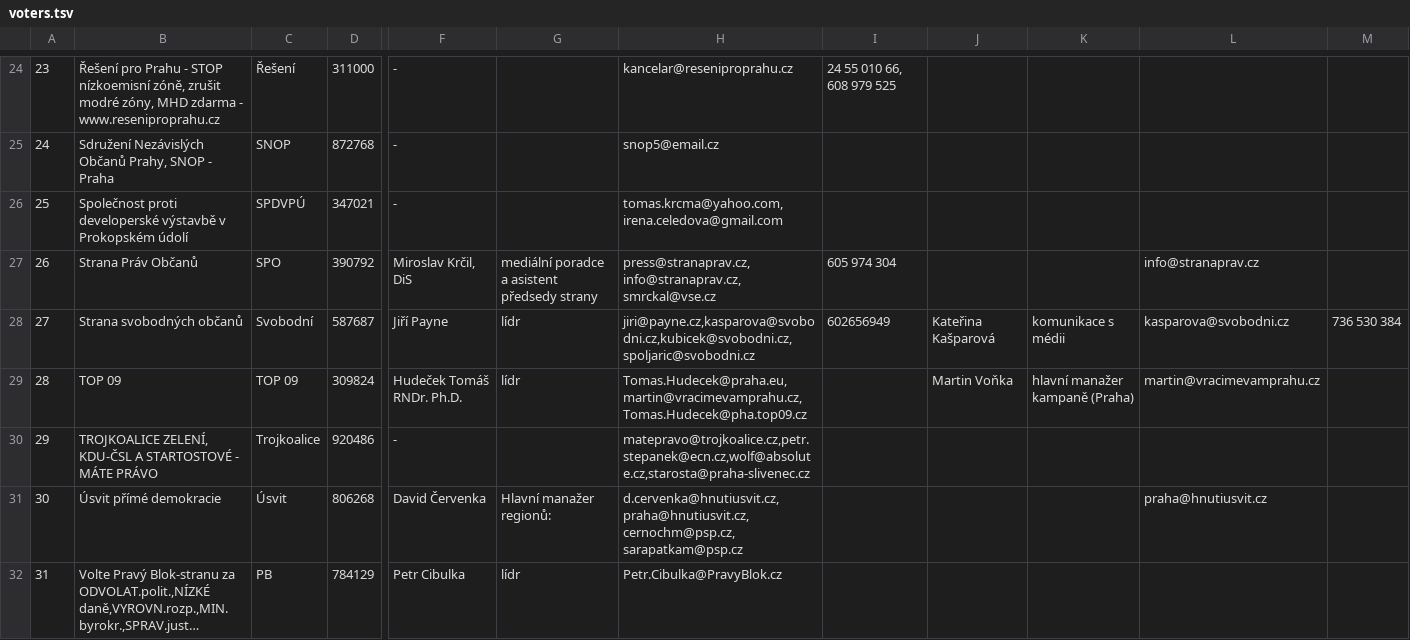
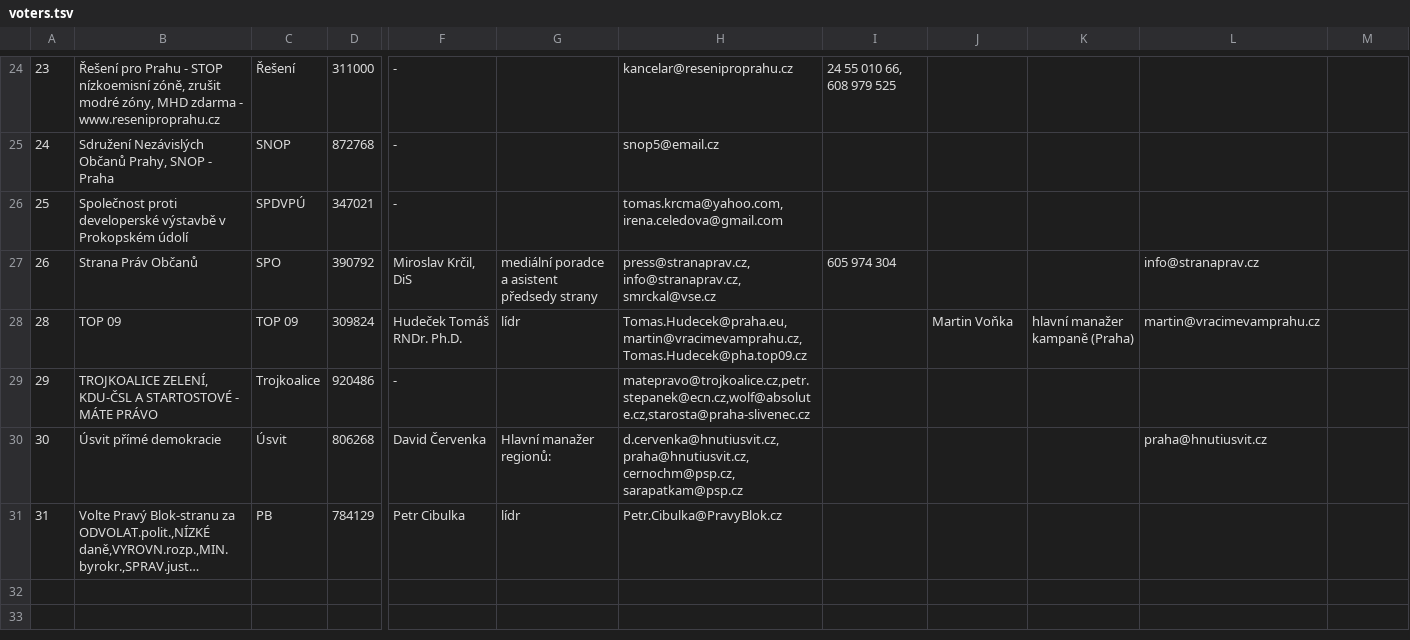
Before and after one commit to KohoVolit/vaa2012-2, a TSV file: www/praha-2014/backend/source/voters.tsv, drawn as a sheet; only a part is shown, gaps mark what is left out; long unchanged cells end in …; rows hold the shown columns only; the diff names each change by its address in the sheet, - before the commit and + after, or states it on an @@ line.

```diff
--- a/www/praha-2014/backend/source/voters.tsv
+++ b/www/praha-2014/backend/source/voters.tsv
-row 28: 27 | Strana svobodných občanů | Svobodní | 587687 | Jiří Payne | lídr | jiri@payne.cz,kasparova@svobodni.cz,kubicek@svobodni.cz,spoljaric@svobodni.cz | 602656949 | Kateřina Kašparová | komunikace s médii | kasparova@svobodni.cz | 736 530 384
```
Also changed, not shown: www/praha-2014/backend/source/answers.tsv, 43 other files.
